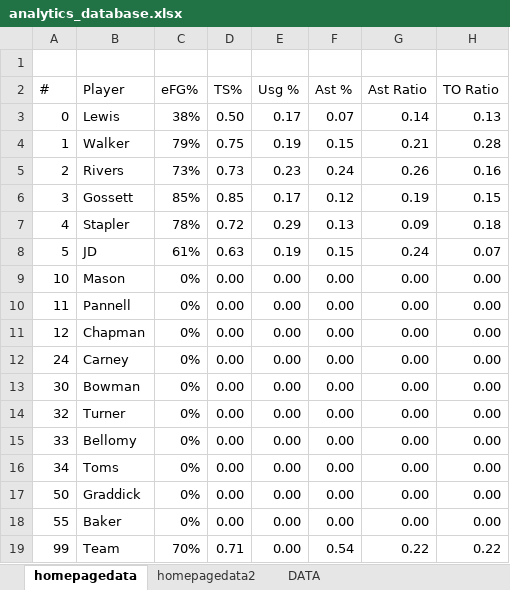
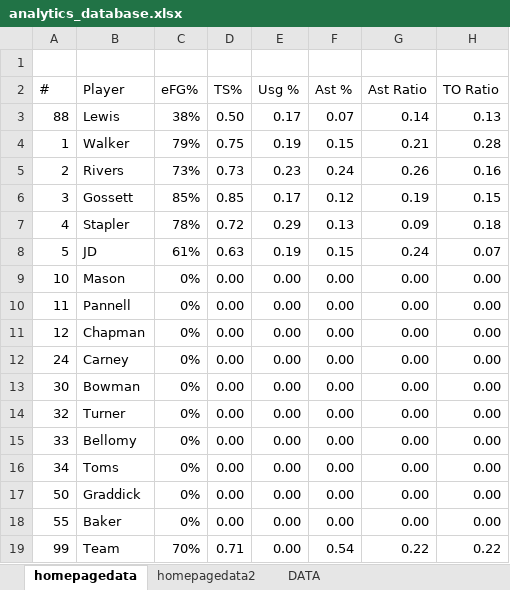
Before and after one commit to colemandavis1120/Basketball-Performance-Analysis, an Excel workbook: analytics_database.xlsx, sheet homepagedata, drawn as a sheet; only a part is shown; values as stored, in another font and other column widths than the file's, no borders; the diff names each change by its address in the sheet, - before the commit and + after, or states it on an @@ line.

Commit message:
Add files via upload
new

```diff
--- a/analytics_database.xlsx (sheet homepagedata)
+++ b/analytics_database.xlsx (sheet homepagedata)
-A3: 0
+A3: 88
```
